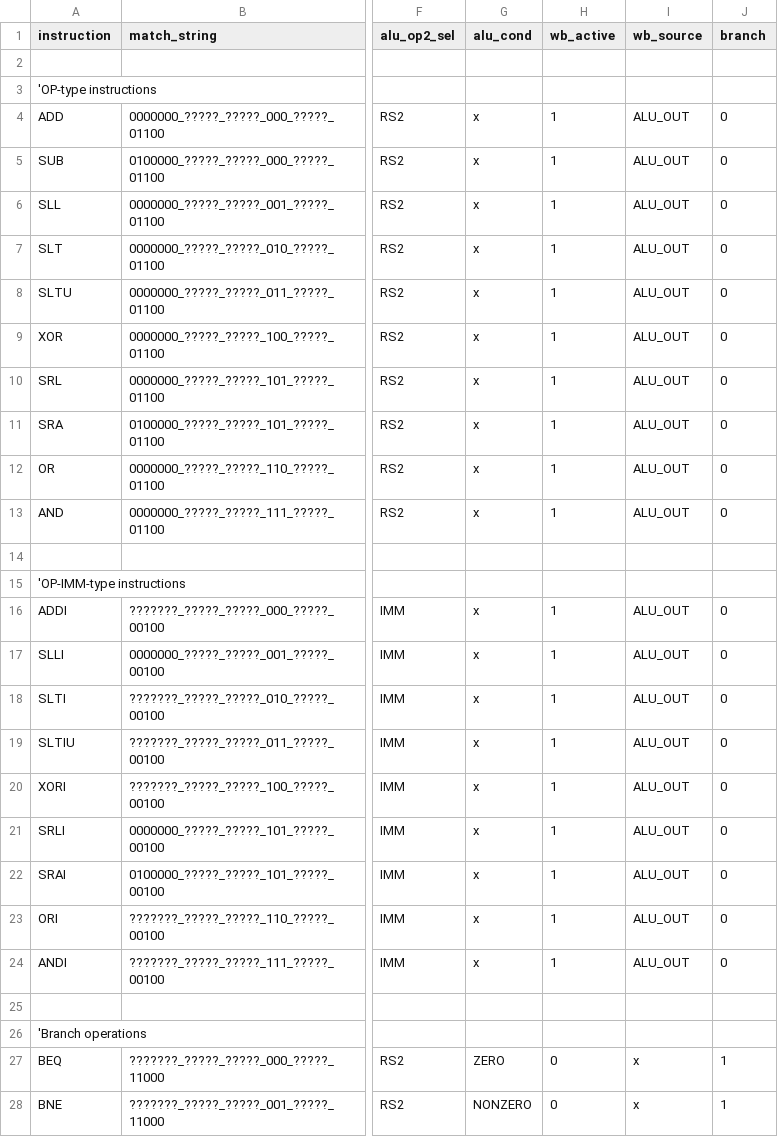
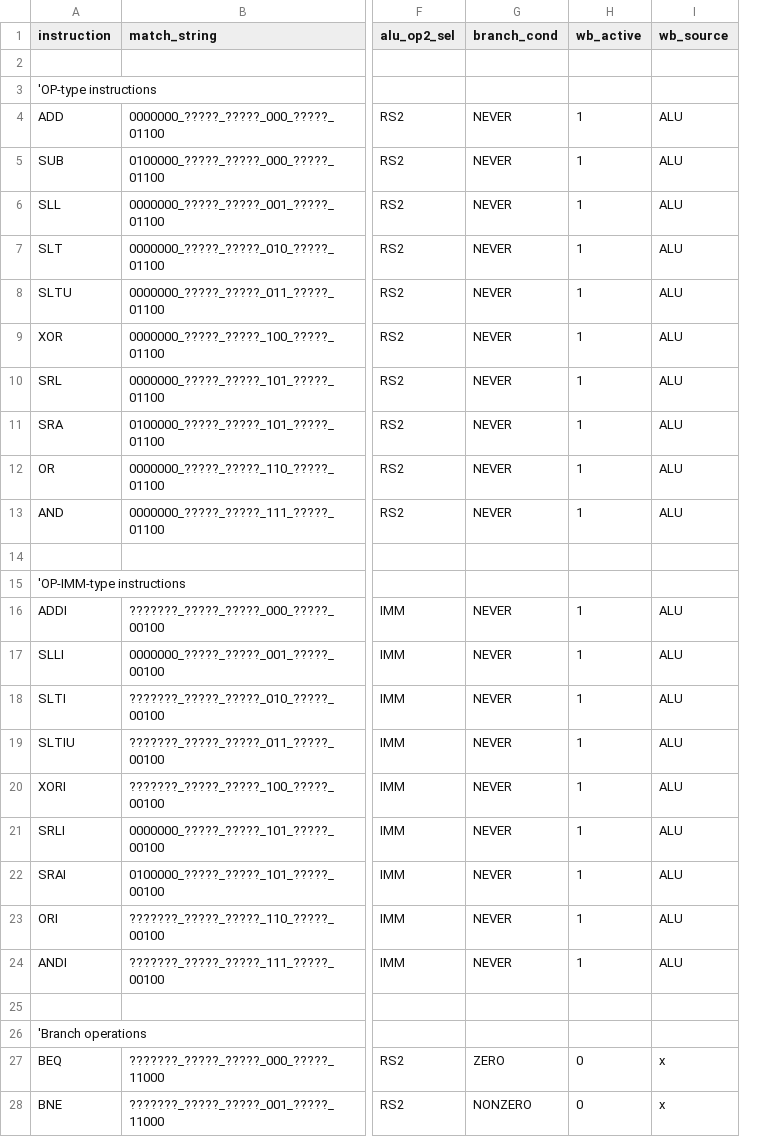
Before and after one commit to ahmetzahitcan/dolunay, a CSV file: scripts/control_unit.csv, drawn as a sheet; only a part is shown, gaps mark what is left out; removed rows and columns are numbered as before the commit, all else as after; the diff covers the shown part only; the diff names each change by its address in the sheet, - before the commit and + after, or states it on an @@ line.

```diff
--- a/scripts/control_unit.csv
+++ b/scripts/control_unit.csv
-column G (alu_cond), rows 4-28: x | x | x | x | x | x | x | x | x | x |  |  | x | x | x | x | x | x | x | x | x |  |  | ZERO | NONZERO
+column G (branch_cond), rows 4-28: NEVER | NEVER | NEVER | NEVER | NEVER | NEVER | NEVER | NEVER | NEVER | NEVER |  |  | NEVER | NEVER | NEVER | NEVER | NEVER | NEVER | NEVER | NEVER | NEVER |  |  | ZERO | NONZERO
-column J (branch), rows 4-28: 0 | 0 | 0 | 0 | 0 | 0 | 0 | 0 | 0 | 0 |  |  | 0 | 0 | 0 | 0 | 0 | 0 | 0 | 0 | 0 |  |  | 1 | 1
-I4:I13 (wb_source): ALU_OUT
+I4:I13 (wb_source): ALU
-I16:I24 (wb_source): ALU_OUT
+I16:I24 (wb_source): ALU
```
Also changed, not shown: 9 edited cells elsewhere in this file, 26 other files.
